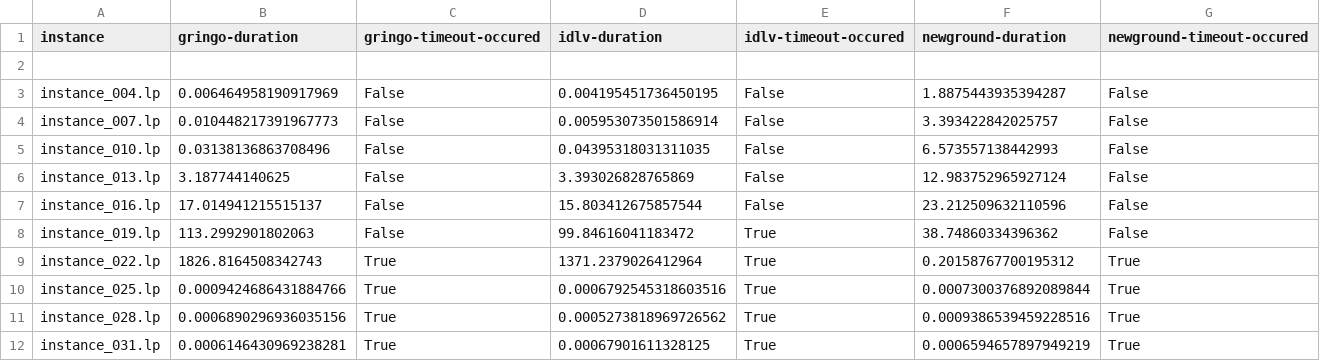
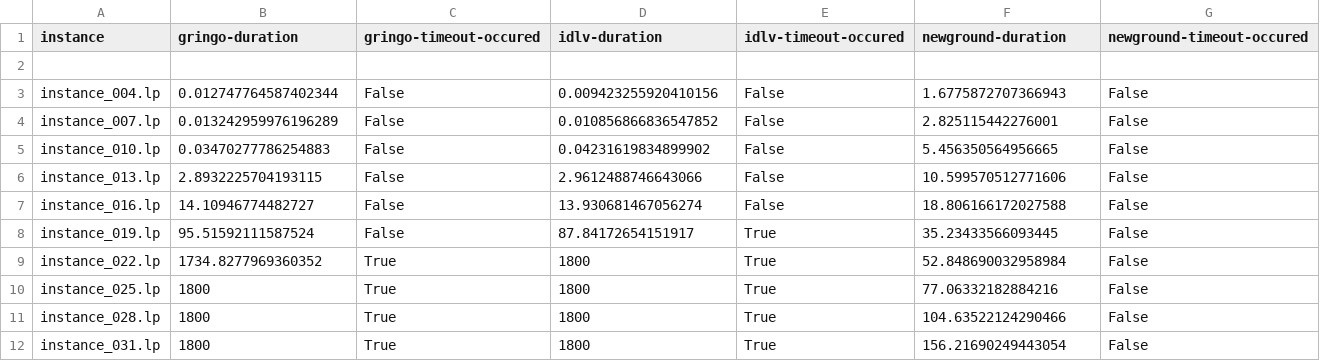
Before and after one commit to viktorbesin/newground, a CSV file: benchmark_output/22-sum-replace-clique-light-head-9_grounding_time.csv, drawn as a sheet; only a part is shown; the diff covers the shown part only.

```diff
--- a/benchmark_output/22-sum-replace-clique-light-head-9_grounding_time.csv
+++ b/benchmark_output/22-sum-replace-clique-light-head-9_grounding_time.csv
@@ -2,11 +2,11 @@ instance,gringo-duration,gringo-timeout-occured,idlv-duration,idlv-timeout-occur
 
-instance_004.lp,0.006464958190917969,False,0.004195451736450195,False,1.8875443935394287,False
-instance_007.lp,0.010448217391967773,False,0.005953073501586914,False,3.393422842025757,False
-instance_010.lp,0.03138136863708496,False,0.04395318031311035,False,6.573557138442993,False
-instance_013.lp,3.187744140625,False,3.393026828765869,False,12.983752965927124,False
-instance_016.lp,17.014941215515137,False,15.803412675857544,False,23.212509632110596,False
-instance_019.lp,113.2992901802063,False,99.84616041183472,True,38.74860334396362,False
-instance_022.lp,1826.8164508342743,True,1371.2379026412964,True,0.20158767700195312,True
-instance_025.lp,0.0009424686431884766,True,0.0006792545318603516,True,0.0007300376892089844,True
-instance_028.lp,0.0006890296936035156,True,0.0005273818969726562,True,0.0009386539459228516,True
-instance_031.lp,0.0006146430969238281,True,0.00067901611328125,True,0.0006594657897949219,True
+instance_004.lp,0.012747764587402344,False,0.009423255920410156,False,1.6775872707366943,False
+instance_007.lp,0.013242959976196289,False,0.010856866836547852,False,2.825115442276001,False
+instance_010.lp,0.03470277786254883,False,0.04231619834899902,False,5.456350564956665,False
+instance_013.lp,2.8932225704193115,False,2.9612488746643066,False,10.599570512771606,False
+instance_016.lp,14.10946774482727,False,13.930681467056274,False,18.806166172027588,False
+instance_019.lp,95.51592111587524,False,87.84172654151917,True,35.23433566093445,False
+instance_022.lp,1734.8277969360352,True,1800,True,52.848690032958984,False
+instance_025.lp,1800,True,1800,True,77.06332182884216,False
+instance_028.lp,1800,True,1800,True,104.63522124290466,False
+instance_031.lp,1800,True,1800,True,156.21690249443054,False
```
Also changed, not shown: 16 removed rows and 12 edited cells elsewhere in this file, benchmark_output/20-min-no-body-clique-heavy-head-9_grounding_time.csv, benchmark_output/20-min-no-body-clique-heavy-head-9_total_time.csv, 51 other files.
